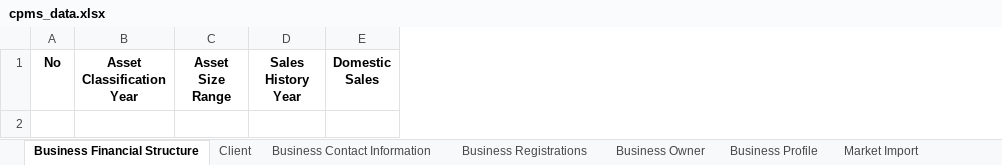
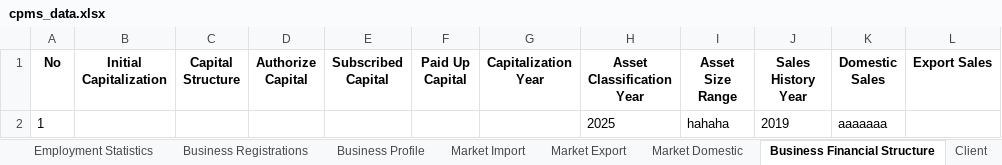
Before and after one commit to aaronMFbales/cpms, an Excel workbook: data/cpms_data.xlsx, sheet Business Financial Structure, drawn as a sheet; values as stored, in another font and other column widths than the file's, no borders; the diff names each change by its address in the sheet, - before the commit and + after, or states it on an @@ line.

Commit message:
Add comprehensive delete functionality and form enhancements
- Implemented delete row functionality with dropdown selection
- Added delete all rows feature with confirmation
- Created undo system for both delete operations
- Enhanced all 14 sheet forms with proper validation
- Added PSIC classification system with cascading dropdowns
- Integrated location widgets across all relevant forms
- Added date pickers with MM/DD/YYYY formatting
- Improved form state management and success messaging
- Added comprehensive field validation (required vs optional)
- Enhanced user experience with standardized data entry

```diff
--- a/data/cpms_data.xlsx (sheet Business Financial Structure)
+++ b/data/cpms_data.xlsx (sheet Business Financial Structure)
+sheet tab: Employment Statistics
@@ sheet tab order changed: Employment Statistics | Business Registrations | Business Profile | Market Import | Market Export | Market Domestic | Business Financial Structure | Client @@
+column B (Initial Capitalization), empty
+column C (Capital Structure), empty
+column D (Authorize Capital), empty
+column E (Subscribed Capital), empty
+column F (Paid Up Capital), empty
+column G (Capitalization Year), empty
+column L (Export Sales), empty
+row 2: 1 |  |  |  |  |  |  | 2025 | hahaha | 2019 | aaaaaaa
```
Also changed, not shown: sheet Assistance, sheet Business Contact Information, sheet Client, sheet Business Profile, sheet Business Owner, sheet Jobs Generated, 4 more sheets, other sheet tabs, 7 other files.
